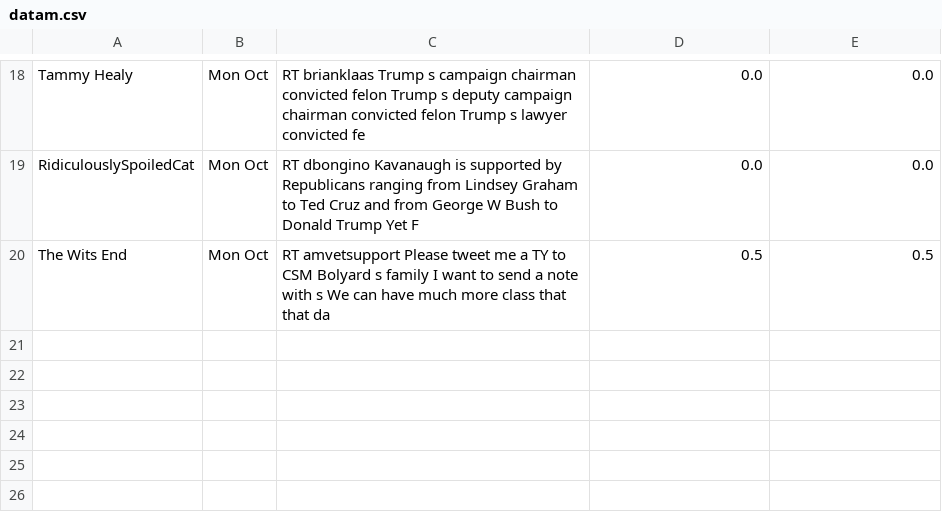
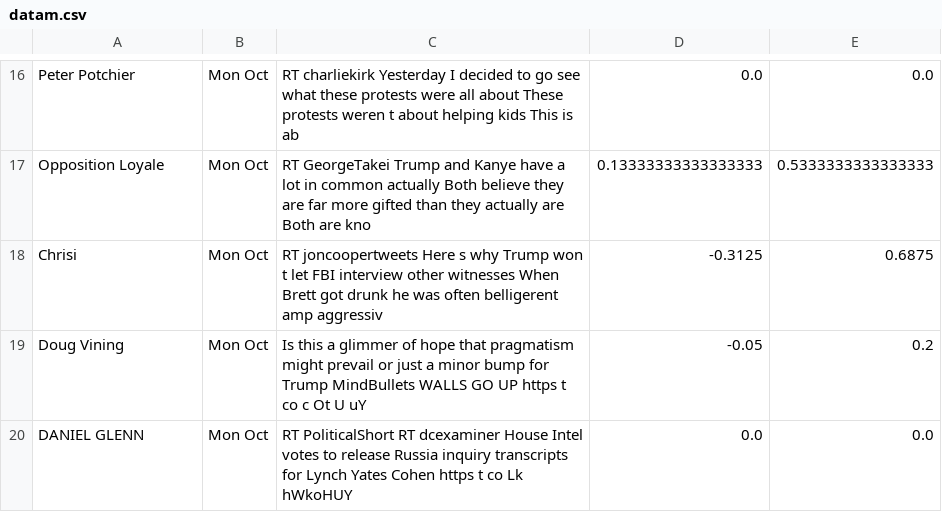
Before and after one commit to cherucole/Twing-Pro, a CSV file: datam.csv, drawn as a sheet; only a part is shown, gaps mark what is left out; removed rows and columns are numbered as before the commit, all else as after; the diff covers the shown part only; the diff names each change by its address in the sheet, - before the commit and + after, or states it on an @@ line.

```diff
--- a/datam.csv
+++ b/datam.csv
-A16: Tammy Healy
+A16: Peter Potchier
-C16: RT brianklaas Trump s campaign chairman convicted felon Trump s deputy campaign chairman convicted felon Trump s lawyer convicted fe
+C16: RT charliekirk Yesterday I decided to go see what these protests were all about These protests weren t about helping kids This is ab
+row 17: Opposition Loyale | Mon Oct | RT GeorgeTakei Trump and Kanye have a lot in common actually Both believe they are far more gifted than they actually are Both are kno | 0.13333333333333333 | 0.5333333333333333
+row 18: Chrisi | Mon Oct | RT joncoopertweets Here s why Trump won t let FBI interview other witnesses When Brett got drunk he was often belligerent amp aggressiv | -0.3125 | 0.6875
+row 19: Doug Vining | Mon Oct | Is this a glimmer of hope that pragmatism might prevail or just a minor bump for Trump MindBullets WALLS GO UP https t co c Ot U uY | -0.05 | 0.2
-A20: RidiculouslySpoiledCat
+A20: DANIEL GLENN
-C20: RT dbongino Kavanaugh is supported by Republicans ranging from Lindsey Graham to Ted Cruz and from George W Bush to Donald Trump Yet F
+C20: RT PoliticalShort RT dcexaminer House Intel votes to release Russia inquiry transcripts for Lynch Yates Cohen https t co Lk hWkoHUY
-row 20: The Wits End | Mon Oct | RT amvetsupport Please tweet me a TY to CSM Bolyard s family I want to send a note with s We can have much more class that that da | 0.5 | 0.5
```
Also changed, not shown: 10 added rows, 12 removed rows and 9 edited cells elsewhere in this file, search.csv.
